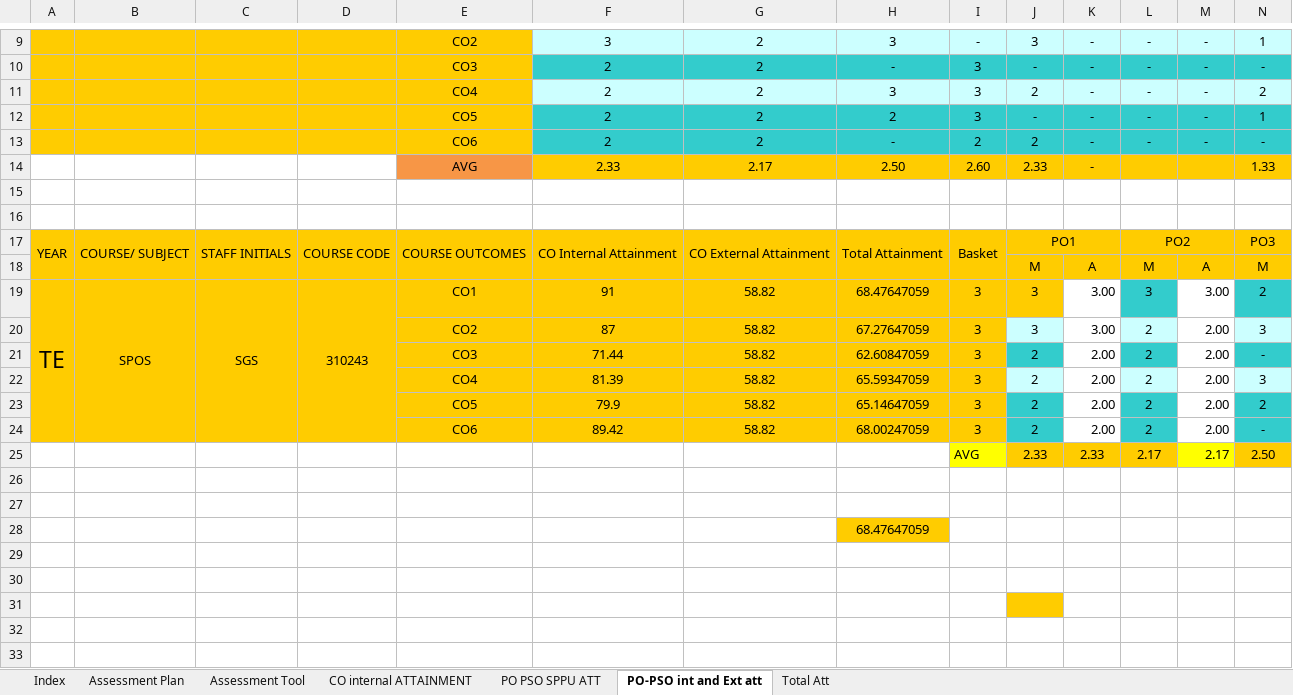
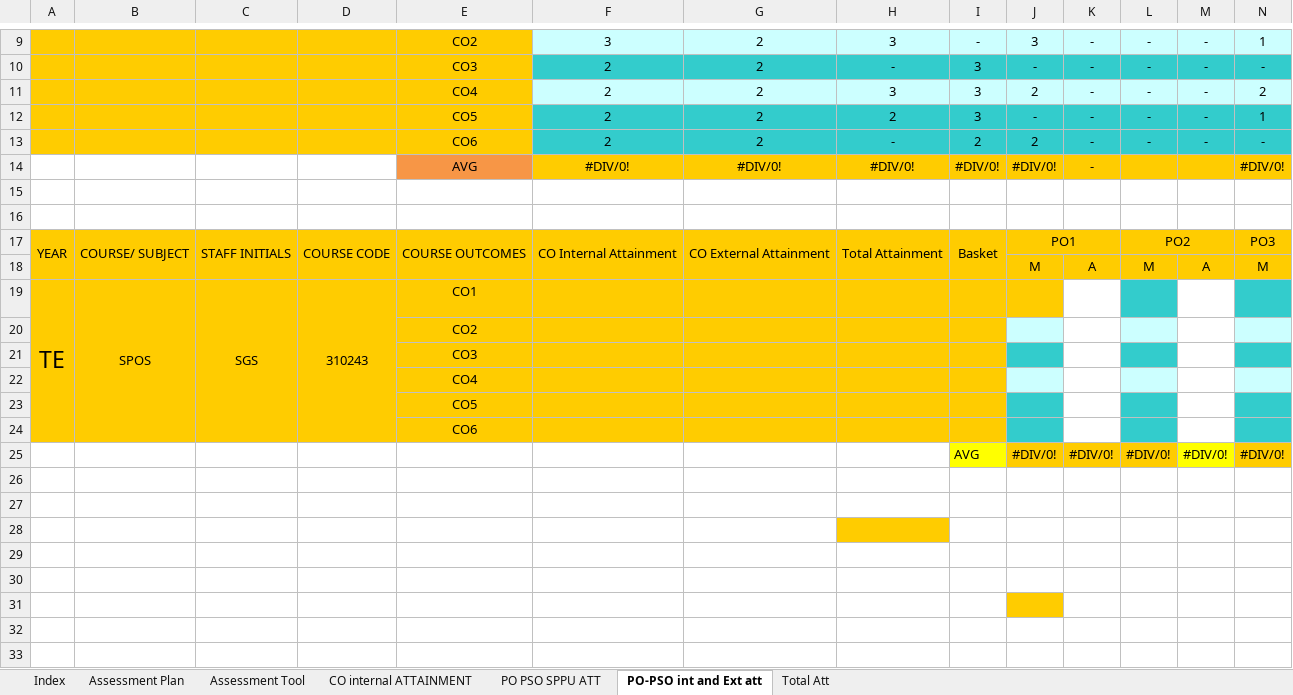
Before and after one commit to durgeshshirole/obe-automation, an Excel workbook: src/processed_files/Processed_File.xlsx, sheet PO-PSO int and Ext att, drawn as a sheet; only a part is shown, gaps mark what is left out; values as stored, in another font and other column widths than the file's, no borders; removed rows and columns are numbered as before the commit, all else as after; rows hold the shown columns only; the diff names each change by its address in the sheet, - before the commit and + after, or states it on an @@ line.

```diff
--- a/src/processed_files/Processed_File.xlsx (sheet PO-PSO int and Ext att)
+++ b/src/processed_files/Processed_File.xlsx (sheet PO-PSO int and Ext att)
-row 14:  |  |  |  | AVG | 2.33 | 2.17 | 2.50 | 2.60 | 2.33 | - |  |  | 1.33
+row 14:  |  |  |  | AVG | #DIV/0! | #DIV/0! | #DIV/0! | #DIV/0! | #DIV/0! | - |  |  | #DIV/0!
-row 19: TE | SPOS | SGS | 310243 | CO1 | 91 | 58.82 | 68.47647059 | 3 | 3 | 3.00 | 3 | 3.00 | 2
-row 20:  |  |  |  | CO2 | 87 | 58.82 | 67.27647059 | 3 | 3 | 3.00 | 2 | 2.00 | 3
-row 21:  |  |  |  | CO3 | 71.44 | 58.82 | 62.60847059 | 3 | 2 | 2.00 | 2 | 2.00 | -
-row 22:  |  |  |  | CO4 | 81.39 | 58.82 | 65.59347059 | 3 | 2 | 2.00 | 2 | 2.00 | 3
-row 23:  |  |  |  | CO5 | 79.9 | 58.82 | 65.14647059 | 3 | 2 | 2.00 | 2 | 2.00 | 2
-row 24:  |  |  |  | CO6 | 89.42 | 58.82 | 68.00247059 | 3 | 2 | 2.00 | 2 | 2.00 | -
-row 25:  |  |  |  |  |  |  |  | AVG | 2.33 | 2.33 | 2.17 | 2.17 | 2.50
+row 19: TE | SPOS | SGS | 310243 | CO1
+row 20:  |  |  |  | CO2
+row 21:  |  |  |  | CO3
+row 22:  |  |  |  | CO4
+row 23:  |  |  |  | CO5
+row 24:  |  |  |  | CO6
+row 25:  |  |  |  |  |  |  |  | AVG | #DIV/0! | #DIV/0! | #DIV/0! | #DIV/0! | #DIV/0!
-H28: 68.47647059
+H28: (empty)
```
Also changed, not shown: sheet CO internal ATTAINMENT, sheet PO PSO SPPU ATT, sheet Total Att, 6 other files.
